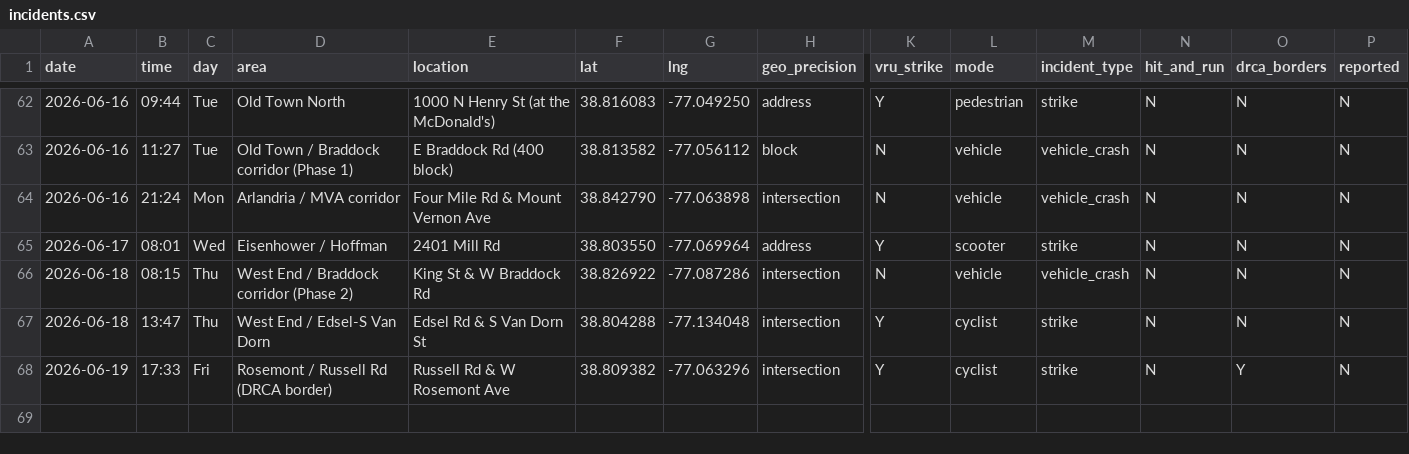
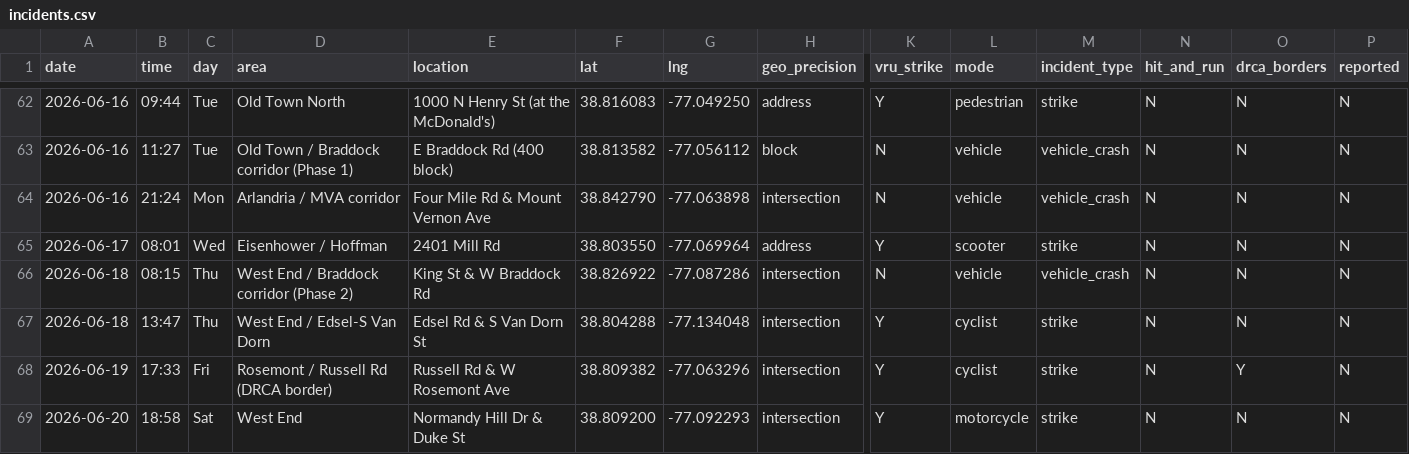
Before and after one commit to ElenaH77/alxdispatch, a CSV file: incidents.csv, drawn as a sheet; only a part is shown, gaps mark what is left out; rows hold the shown columns only; the diff names each change by its address in the sheet, - before the commit and + after, or states it on an @@ line.

```diff
--- a/incidents.csv
+++ b/incidents.csv
+row 69: 2026-06-20 | 18:58 | Sat | West End | Normandy Hill Dr & Duke St | 38.809200 | -77.092293 | intersection | Y | motorcycle | strike | N | N | N
```
Also changed, not shown: 7 other files.
